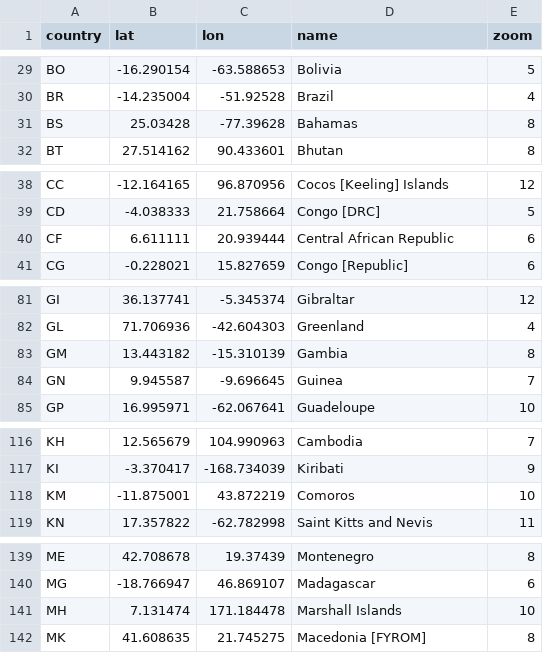
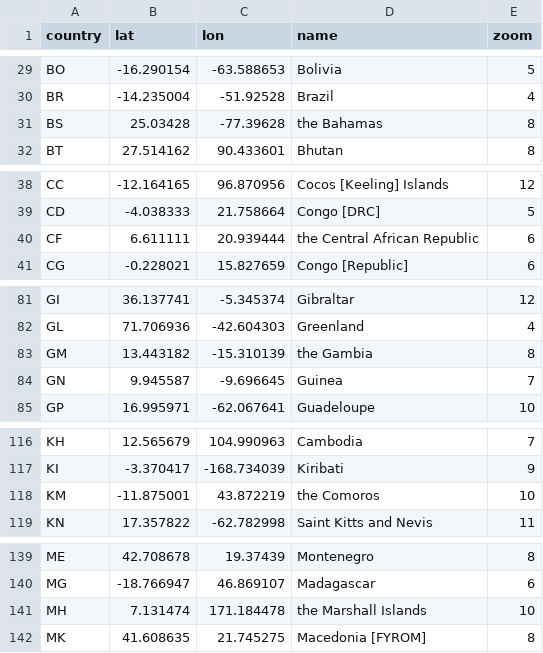
Before and after one commit to hitchmap/hitchmap, a CSV file: db/countries.csv, drawn as a sheet; only a part is shown, gaps mark what is left out; the diff covers the shown part only.

```diff
--- a/db/countries.csv
+++ b/db/countries.csv
@@ -30,3 +30,3 @@ BO,-16.290154,-63.588653,Bolivia,5
 BR,-14.235004,-51.92528,Brazil,4
-BS,25.03428,-77.39628,Bahamas,8
+BS,25.03428,-77.39628,the Bahamas,8
 BT,27.514162,90.433601,Bhutan,8
@@ -39,3 +39,3 @@ CC,-12.164165,96.870956,Cocos [Keeling] Islands,12
 CD,-4.038333,21.758664,Congo [DRC],5
-CF,6.611111,20.939444,Central African Republic,6
+CF,6.611111,20.939444,the Central African Republic,6
 CG,-0.228021,15.827659,Congo [Republic],6
@@ -82,3 +82,3 @@ GI,36.137741,-5.345374,Gibraltar,12
 GL,71.706936,-42.604303,Greenland,4
-GM,13.443182,-15.310139,Gambia,8
+GM,13.443182,-15.310139,the Gambia,8
 GN,9.945587,-9.696645,Guinea,7
@@ -117,3 +117,3 @@ KH,12.565679,104.990963,Cambodia,7
 KI,-3.370417,-168.734039,Kiribati,9
-KM,-11.875001,43.872219,Comoros,10
+KM,-11.875001,43.872219,the Comoros,10
 KN,17.357822,-62.782998,Saint Kitts and Nevis,11
@@ -140,3 +140,3 @@ ME,42.708678,19.37439,Montenegro,8
 MG,-18.766947,46.869107,Madagascar,6
-MH,7.131474,171.184478,Marshall Islands,10
+MH,7.131474,171.184478,the Marshall Islands,10
 MK,41.608635,21.745275,Macedonia [FYROM],8
```
Also changed, not shown: 11 edited cells elsewhere in this file.
